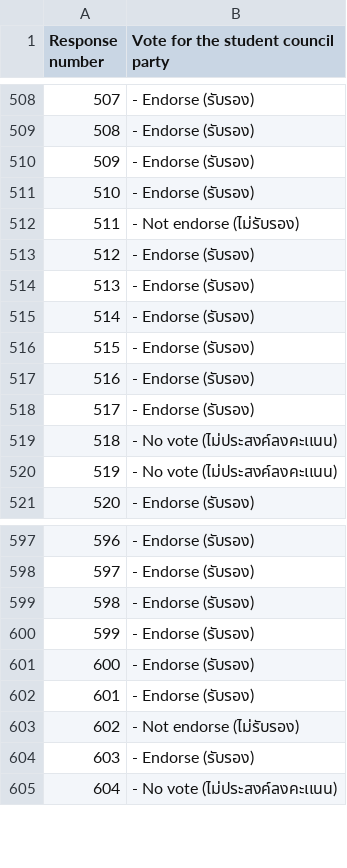
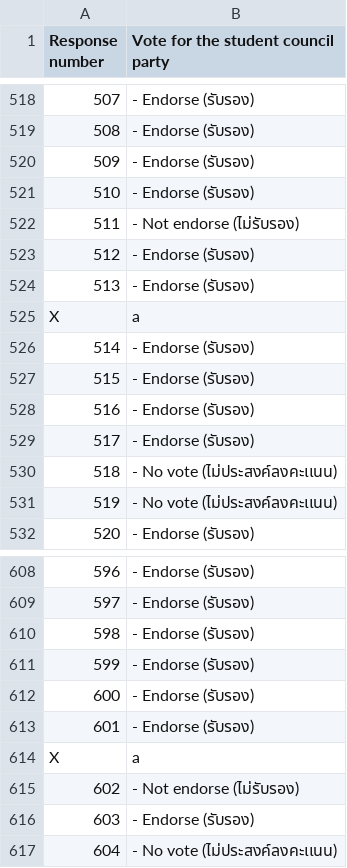
Before and after one commit to warawuth4/ICTELEC26-Voting-Visual, a CSV file: public/2026 Student Association Party E-Ballot Voting (All students).csv, drawn as a sheet; only a part is shown, gaps mark what is left out; the diff covers the shown part only.

Commit message:
Update invalid vote

```diff
--- a/public/2026 Student Association Party E-Ballot Voting (All students).csv
+++ b/public/2026 Student Association Party E-Ballot Voting (All students).csv
@@ -514,2 +524,3 @@
 513,"- Endorse (รับรอง)"
+X, "a"
 514,"- Endorse (รับรอง)"
@@ -602,2 +613,3 @@
 601,"- Endorse (รับรอง)"
+X, "a"
 602,"- Not endorse (ไม่รับรอง)"
```
Also changed, not shown: 10 added rows elsewhere in this file, public/2026 Student Representative E-Ballot Voting (DST 68).csv, public/2026 Student Representative E-Ballot Voting (ICT ID66).csv, 2 other files.
